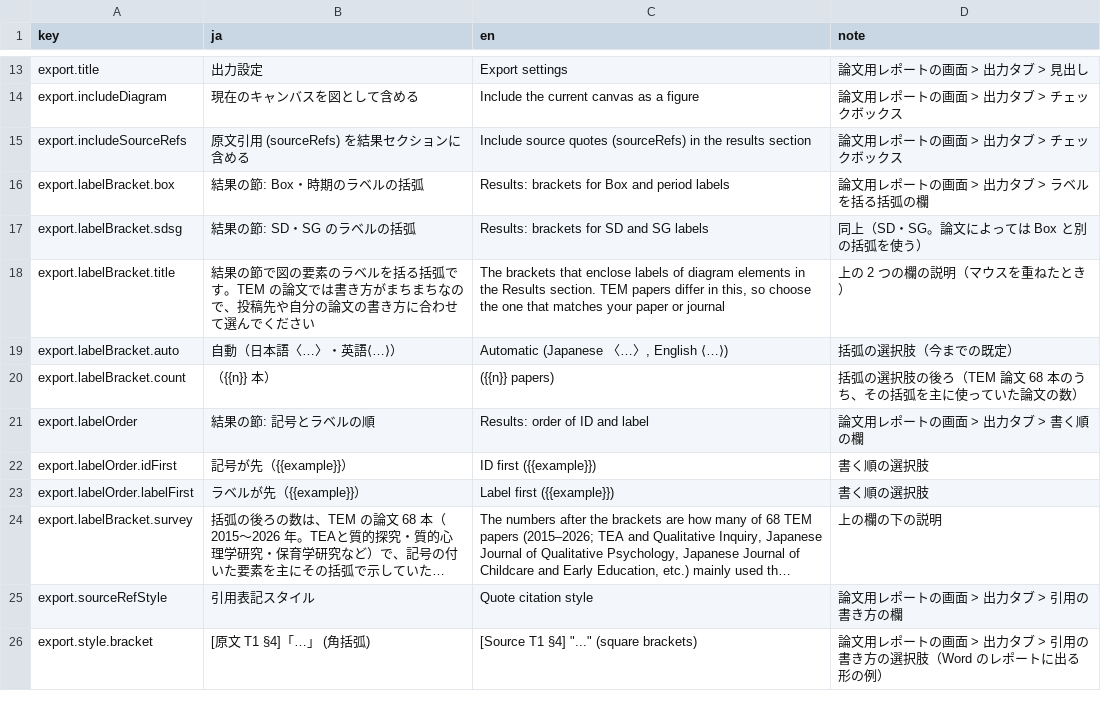
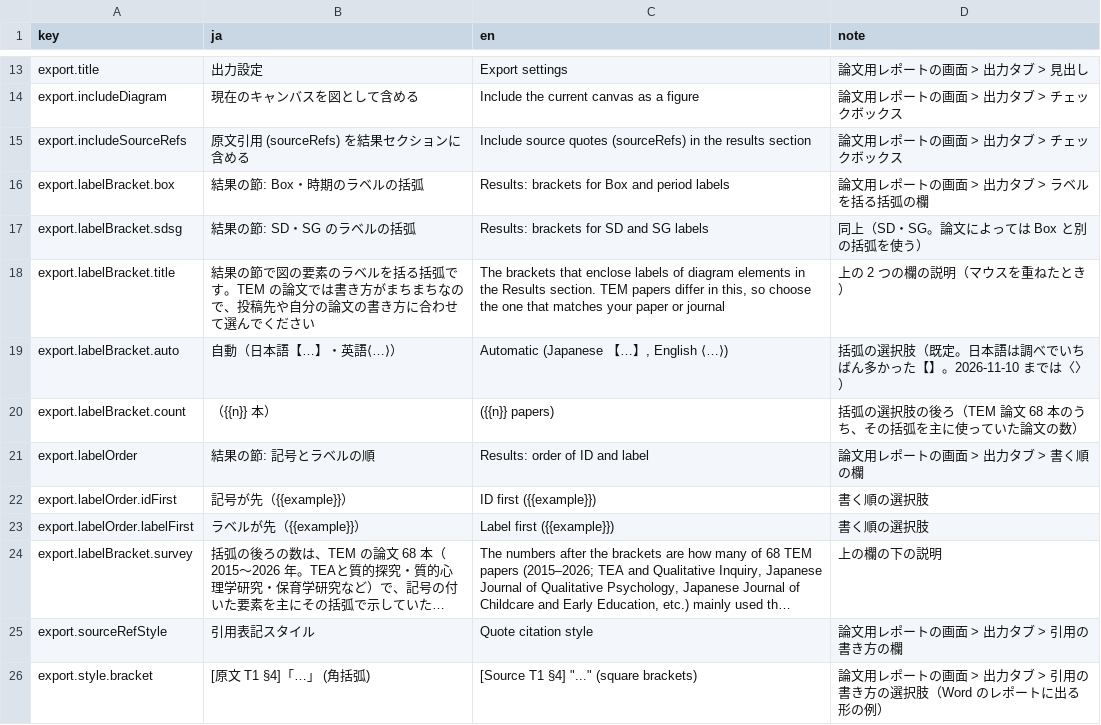
Before and after one commit to YukiInoueNakata/temerplus, a CSV file: webApp/src/locales/paperReportDialog.csv, drawn as a sheet; only a part is shown, gaps mark what is left out; long unchanged cells end in ….

```diff
--- a/webApp/src/locales/paperReportDialog.csv
+++ b/webApp/src/locales/paperReportDialog.csv
@@ -18,3 +18,3 @@
 "export.labelBracket.title","結果の節で図の要素のラベルを括る括弧です。TEM の論文では書き方がまちまちなので、投稿先や自分の論文の書き方に合わせて選んでください","The brackets that enclose labels of diagram elements in the Results section. TEM papers differ in this, so choose the one that matches your paper or journal","上の 2 つの欄の説明（マウスを重ねたとき）"
-"export.labelBracket.auto","自動（日本語〈…〉・英語⟨…⟩）","Automatic (Japanese 〈…〉, English ⟨…⟩)","括弧の選択肢（今までの既定）"
+"export.labelBracket.auto","自動（日本語【…】・英語⟨…⟩）","Automatic (Japanese 【…】, English ⟨…⟩)","括弧の選択肢（既定。日本語は調べでいちばん多かった【】。2026-11-10 までは〈〉）"
 "export.labelBracket.count","（{{n}} 本）"," ({{n}} papers)","括弧の選択肢の後ろ（TEM 論文 68 本のうち、その括弧を主に使っていた論文の数）"
```
Also changed, not shown: webApp/src/locales/exportReport.csv, 4 other files.
